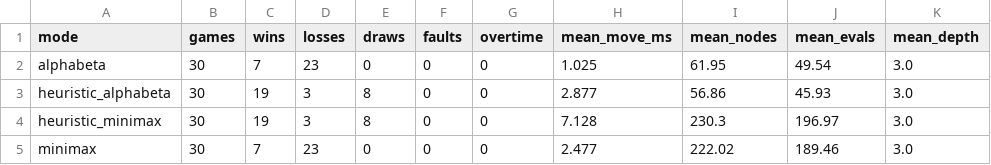
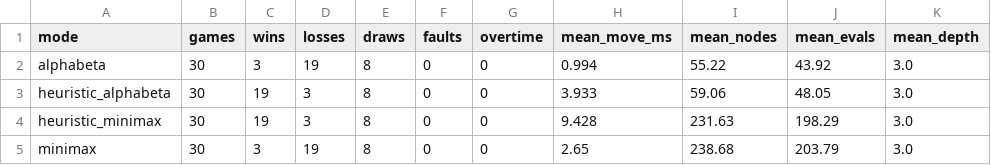
Before and after one commit to baam2603/NMTTNT, a CSV file: experiments/tournament_fixed_depth_summary.csv, drawn as a sheet.

```diff
--- a/experiments/tournament_fixed_depth_summary.csv
+++ b/experiments/tournament_fixed_depth_summary.csv
@@ -1,5 +1,5 @@
 mode,games,wins,losses,draws,faults,overtime,mean_move_ms,mean_nodes,mean_evals,mean_depth
-alphabeta,30,7,23,0,0,0,1.025,61.95,49.54,3.0
-heuristic_alphabeta,30,19,3,8,0,0,2.877,56.86,45.93,3.0
-heuristic_minimax,30,19,3,8,0,0,7.128,230.3,196.97,3.0
-minimax,30,7,23,0,0,0,2.477,222.02,189.46,3.0
+alphabeta,30,3,19,8,0,0,0.994,55.22,43.92,3.0
+heuristic_alphabeta,30,19,3,8,0,0,3.933,59.06,48.05,3.0
+heuristic_minimax,30,19,3,8,0,0,9.428,231.63,198.29,3.0
+minimax,30,3,19,8,0,0,2.65,238.68,203.79,3.0
```
Also changed, not shown: experiments/search_fixed_depth.csv, experiments/search_fixed_depth_summary.csv, 11 other files.
